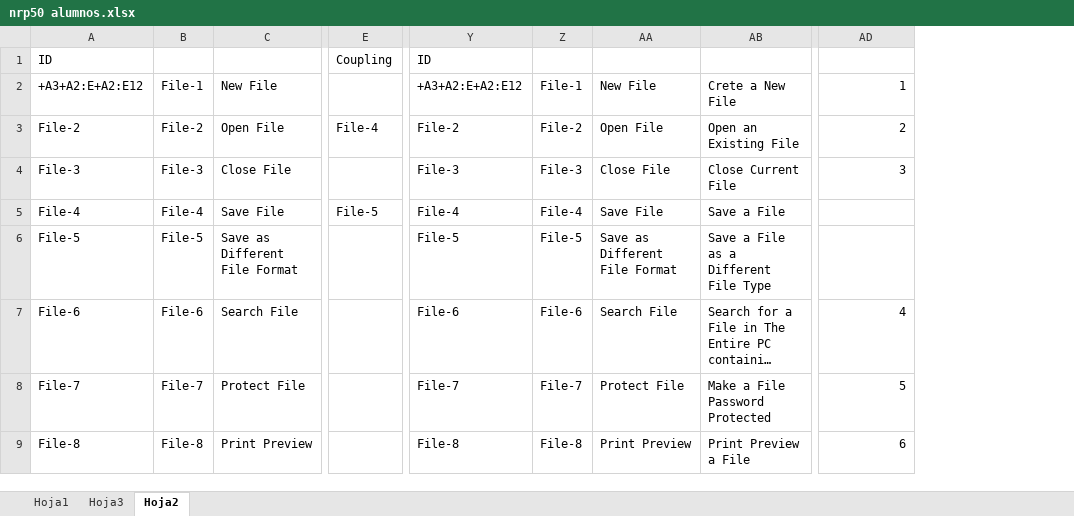
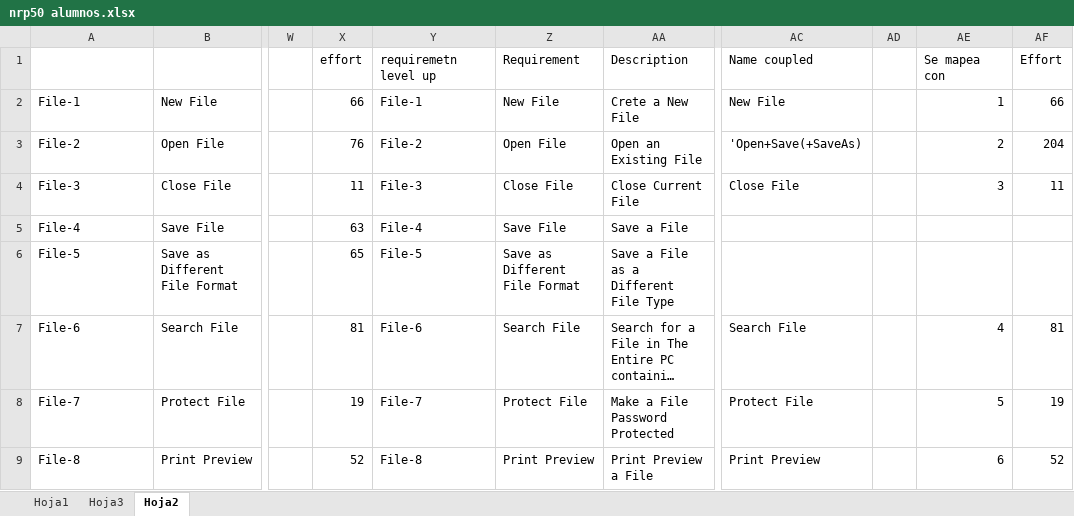
Before and after one commit to imaguila/ANRPDecisionSpace, an Excel workbook: data/WORDPROC/Resultados/nrp50 alumnos.xlsx, sheet Hoja2, drawn as a sheet; only a part is shown, gaps mark what is left out; long unchanged cells end in …; values as stored, in another font and other column widths than the file's, no cell formats; charts and pictures not drawn; removed rows and columns are numbered as before the commit, all else as after; the diff names each change by its address in the sheet, - before the commit and + after, or states it on an @@ line.

```diff
--- a/data/WORDPROC/Resultados/nrp50 alumnos.xlsx (sheet Hoja2)
+++ b/data/WORDPROC/Resultados/nrp50 alumnos.xlsx (sheet Hoja2)
-column B, rows 2-9: File-1 | File-2 | File-3 | File-4 | File-5 | File-6 | File-7 | File-8
-column E (Coupling), rows 3-5: File-4 |  | File-5
+column W, empty
+column X (effort), rows 2-9: 66 | 76 | 11 | 63 | 65 | 81 | 19 | 52
-column Z, rows 2-9: File-1 | File-2 | File-3 | File-4 | File-5 | File-6 | File-7 | File-8
+column AC (Name coupled), rows 2-9: New File | 'Open+Save(+SaveAs) | Close File |  |  | Search File | Protect File | Print Preview
+column AD, empty
+column AF (Effort), rows 2-9: 66 | 204 | 11 |  |  | 81 | 19 | 52
-A1: ID
+A1: (empty)
-Y1: ID
+Y1: requiremetn level up
-Z1: (empty)
+Z1: Requirement
-AA1: (empty)
+AA1: Description
-AE1: (empty)
+AE1: Se mapea con
-A2: +A3+A2:E+A2:E12
+A2: File-1
-Y2 (requiremetn level up): +A3+A2:E+A2:E12
+Y2 (requiremetn level up): File-1
```
Also changed, not shown: cell formats, formulas that keep their value, charts or pictures, 30 other files.
